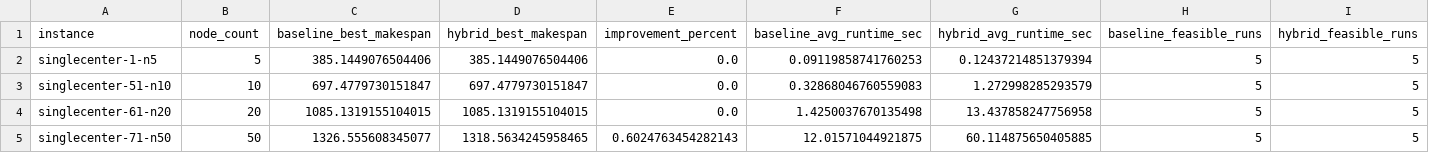
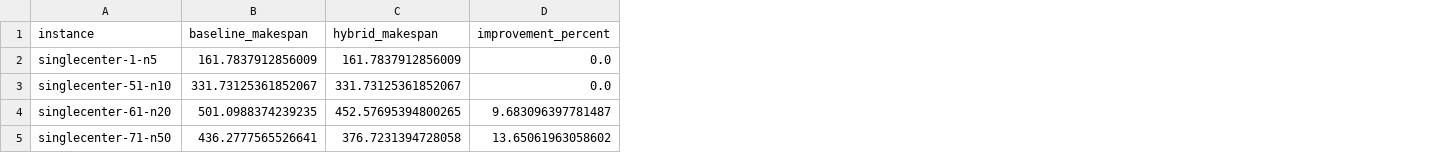
Before and after one commit to dilrubaw/new_truck-drone-routing, a CSV file: results/hybrid_vs_baseline_comparison.csv, drawn as a sheet; removed rows and columns are numbered as before the commit, all else as after; the diff names each change by its address in the sheet, - before the commit and + after, or states it on an @@ line.

```diff
--- a/results/hybrid_vs_baseline_comparison.csv
+++ b/results/hybrid_vs_baseline_comparison.csv
-column B (node_count), rows 2-5: 5 | 10 | 20 | 50
-column C (baseline_best_makespan), rows 2-5: 385.1449076504406 | 697.4779730151847 | 1085.1319155104015 | 1326.555608345077
-column D (hybrid_best_makespan), rows 2-5: 385.1449076504406 | 697.4779730151847 | 1085.1319155104015 | 1318.5634245958465
+column B (baseline_makespan), rows 2-5: 161.7837912856009 | 331.73125361852067 | 501.0988374239235 | 436.2777565526641
+column C (hybrid_makespan), rows 2-5: 161.7837912856009 | 331.73125361852067 | 452.57695394800265 | 376.7231394728058
-column F (baseline_avg_runtime_sec), rows 2-5: 0.09119858741760253 | 0.32868046760559083 | 1.4250037670135498 | 12.01571044921875
-column G (hybrid_avg_runtime_sec), rows 2-5: 0.12437214851379394 | 1.272998285293579 | 13.437858247756958 | 60.114875650405885
-column H (baseline_feasible_runs), rows 2-5: all 5
-column I (hybrid_feasible_runs), rows 2-5: all 5
-D4 (improvement_percent): 0.0
+D4 (improvement_percent): 9.683096397781487
-D5 (improvement_percent): 0.6024763454282143
+D5 (improvement_percent): 13.65061963058602
```
Also changed, not shown: results/multi_run_detailed.csv, results/multi_run_summary.csv, 35 other files.
